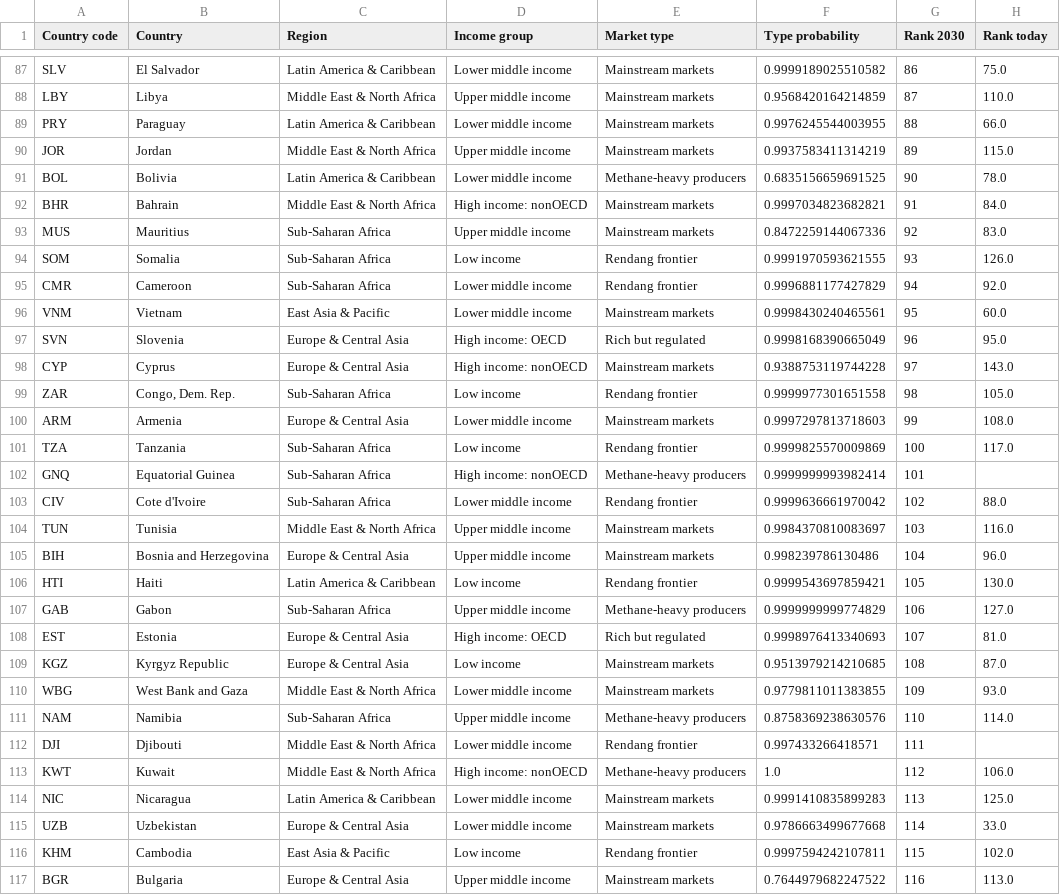
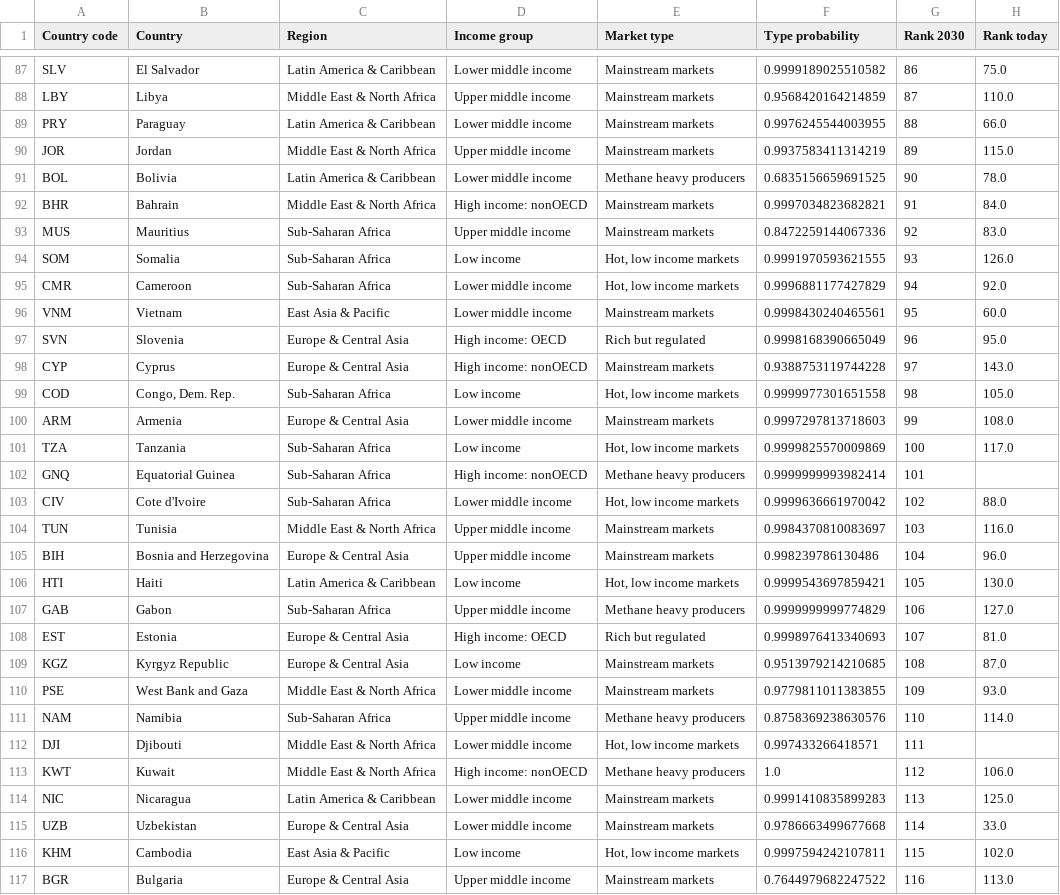
Before and after one commit to edward3423/nasipadang, a CSV file: tableau/nasipadang_2030.csv, drawn as a sheet; only a part is shown, gaps mark what is left out; the diff covers the shown part only; the diff names each change by its address in the sheet, - before the commit and + after, or states it on an @@ line.

Commit message:
Rename clusters, clarify labels and add the Tableau export
- Call the imputation step a denoising autoencoder throughout
- Rename the "Methane heavy producers" cluster to "High methane markets"
  and propagate it to the ranking CSV
- Label the PCA axes as development level and city customers / yield growth
- Rewrite the weight-sensitivity section and interpret the top 10 stability
- Drop Seychelles from the fossil fuel methane flag and remove the
  market-picks validation print
- Add tableau/make_tableau.py and rebuild the 2030 workbook
- Remove the README and run instructions; ignore the submission zip

```diff
--- a/tableau/nasipadang_2030.csv
+++ b/tableau/nasipadang_2030.csv
-E91 (Market type): Methane-heavy producers
+E91 (Market type): Methane heavy producers
-E94:E95 (Market type): Rendang frontier
+E94:E95 (Market type): Hot, low income markets
-A99 (Country code): ZAR
+A99 (Country code): COD
-E99 (Market type): Rendang frontier
+E99 (Market type): Hot, low income markets
-E101 (Market type): Rendang frontier
+E101 (Market type): Hot, low income markets
-E102 (Market type): Methane-heavy producers
+E102 (Market type): Methane heavy producers
-E103 (Market type): Rendang frontier
+E103 (Market type): Hot, low income markets
-E106 (Market type): Rendang frontier
+E106 (Market type): Hot, low income markets
-E107 (Market type): Methane-heavy producers
+E107 (Market type): Methane heavy producers
-A110 (Country code): WBG
+A110 (Country code): PSE
-E111 (Market type): Methane-heavy producers
+E111 (Market type): Methane heavy producers
-E112 (Market type): Rendang frontier
+E112 (Market type): Hot, low income markets
-E113 (Market type): Methane-heavy producers
+E113 (Market type): Methane heavy producers
-E116 (Market type): Rendang frontier
+E116 (Market type): Hot, low income markets
```
Also changed, not shown: 47 edited cells elsewhere in this file, nasipadang_ranking.csv, 13 other files.
